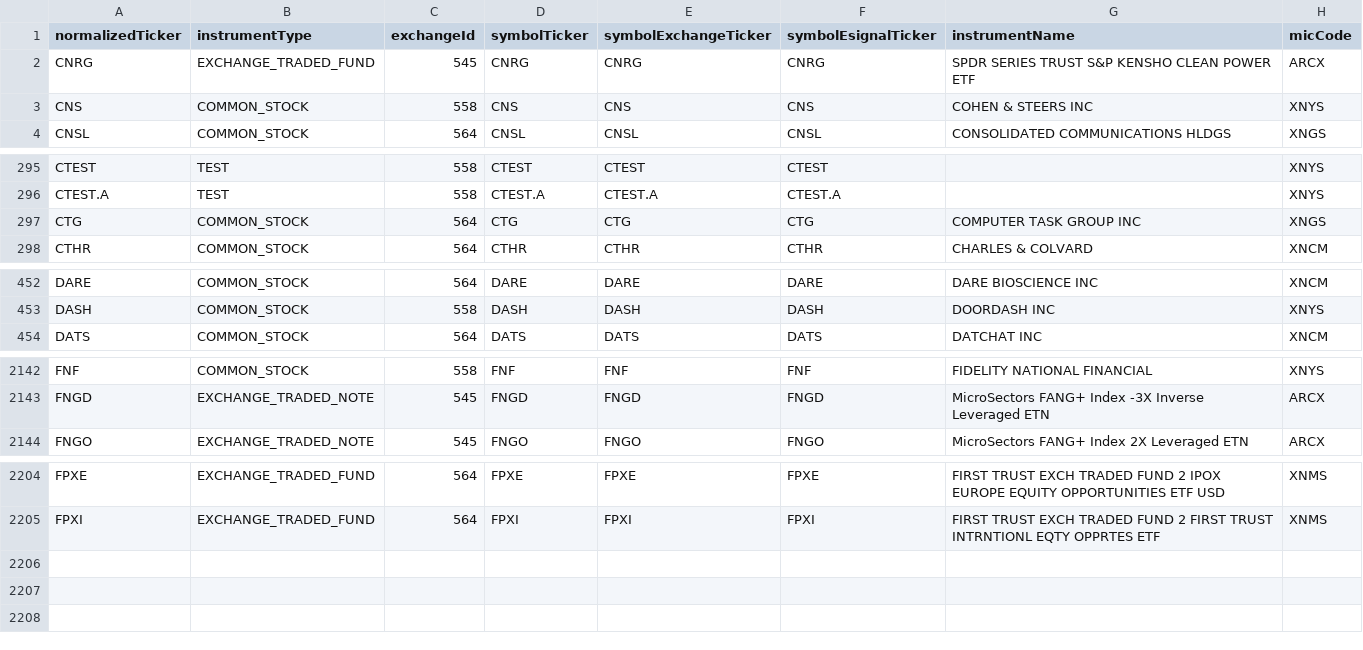
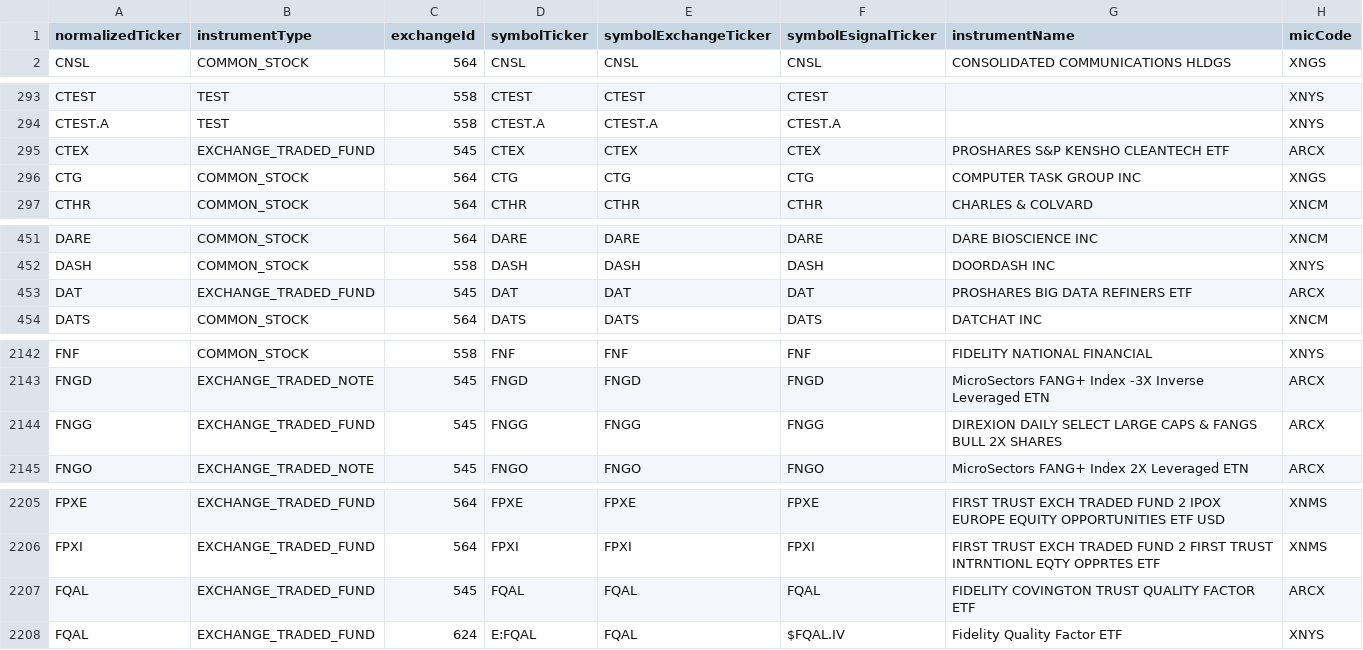
Before and after one commit to haoenhui/nyse-listed-etps, a CSV file: etps-02000.csv, drawn as a sheet; only a part is shown, gaps mark what is left out; removed rows and columns are numbered as before the commit, all else as after; the diff covers the shown part only; the diff names each change by its address in the sheet, - before the commit and + after, or states it on an @@ line.

```diff
--- a/etps-02000.csv
+++ b/etps-02000.csv
-row 2: CNRG | EXCHANGE_TRADED_FUND | 545 | CNRG | CNRG | CNRG | SPDR SERIES TRUST S&P KENSHO CLEAN POWER ETF | ARCX
-row 3: CNS | COMMON_STOCK | 558 | CNS | CNS | CNS | COHEN & STEERS INC | XNYS
+row 295: CTEX | EXCHANGE_TRADED_FUND | 545 | CTEX | CTEX | CTEX | PROSHARES S&P KENSHO CLEANTECH ETF | ARCX
+row 453: DAT | EXCHANGE_TRADED_FUND | 545 | DAT | DAT | DAT | PROSHARES BIG DATA REFINERS ETF | ARCX
+row 2144: FNGG | EXCHANGE_TRADED_FUND | 545 | FNGG | FNGG | FNGG | DIREXION DAILY SELECT LARGE CAPS & FANGS BULL 2X SHARES | ARCX
+row 2207: FQAL | EXCHANGE_TRADED_FUND | 545 | FQAL | FQAL | FQAL | FIDELITY COVINGTON TRUST QUALITY FACTOR ETF | ARCX
+row 2208: FQAL | EXCHANGE_TRADED_FUND | 624 | E:FQAL | FQAL | $FQAL.IV | Fidelity Quality Factor ETF | XNYS
```
Also changed, not shown: 1 moved row elsewhere in this file, etps-00000.csv, etps-04000.csv, 3 other files.
